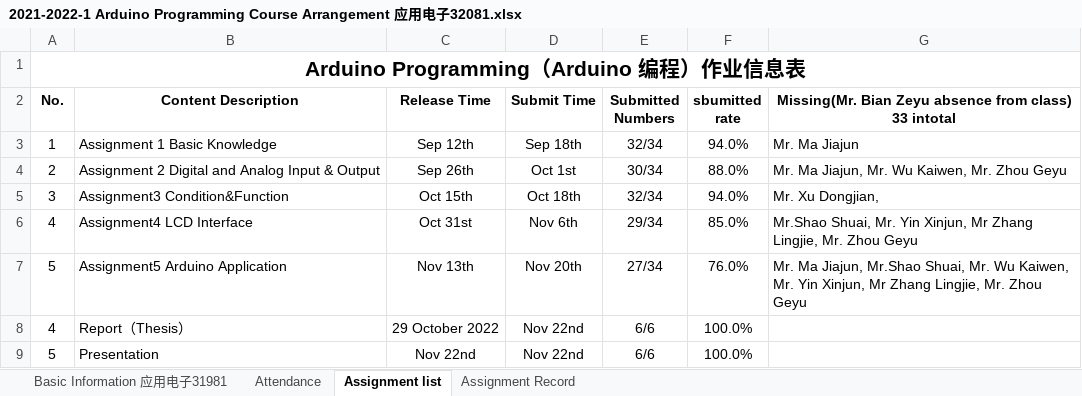
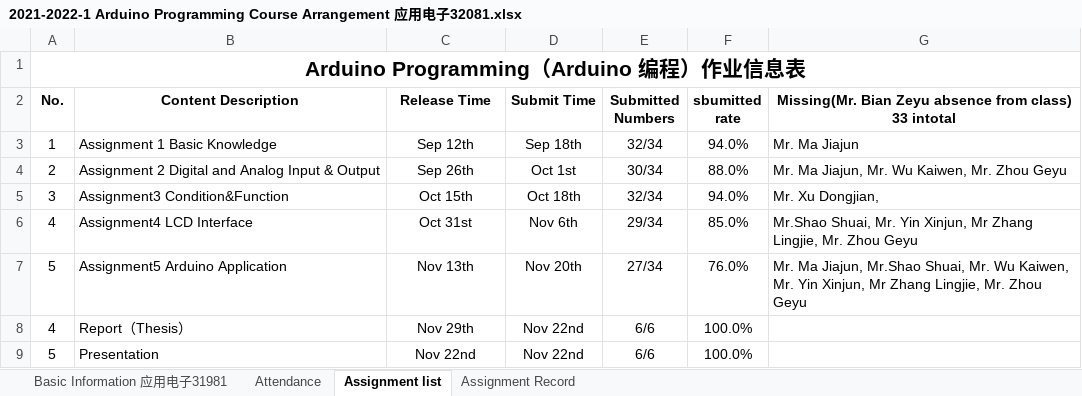
Before and after one commit to radiomanyi/Arduino-Tutorial, an Excel workbook: 2021-2022-1 Arduino Programming Course Arrangement 应用电子32081.xlsx, sheet Assignment list, drawn as a sheet; values as stored, in another font and other column widths than the file's, no borders; the diff names each change by its address in the sheet, - before the commit and + after, or states it on an @@ line.

```diff
--- a/2021-2022-1 Arduino Programming Course Arrangement 应用电子32081.xlsx (sheet Assignment list)
+++ b/2021-2022-1 Arduino Programming Course Arrangement 应用电子32081.xlsx (sheet Assignment list)
-C8 (Release Time): 29 October 2022
+C8 (Release Time): Nov 29th
```
Also changed, not shown: sheet Assignment Record.
